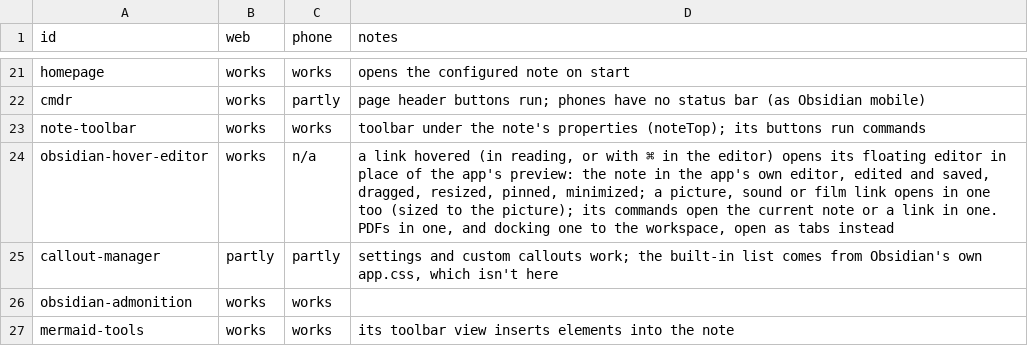
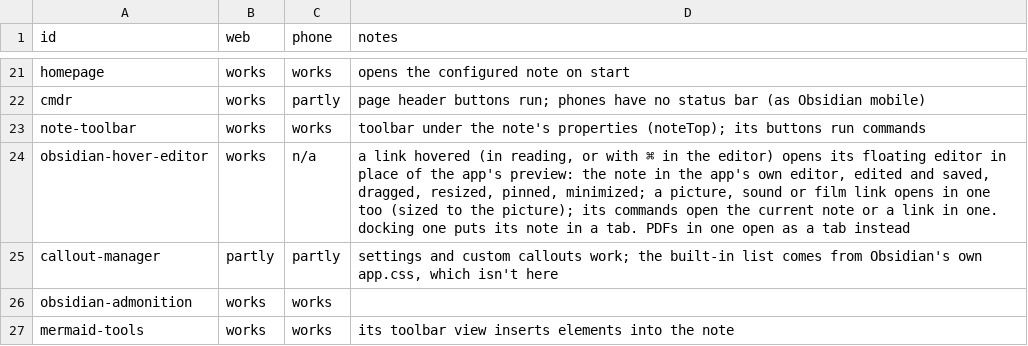
Before and after one commit to Vaultite/plugins, a TSV file: plugin-compat/.test/results/views.tsv, drawn as a sheet; only a part is shown, gaps mark what is left out.

Commit message:
feat(plugin-compat): hover editor's popovers dock into a tab

```diff
--- a/plugin-compat/.test/results/views.tsv
+++ b/plugin-compat/.test/results/views.tsv
@@ -23,3 +23,3 @@ cmdr	works	partly	page header buttons run; phones have no status bar (as Obsidia
 note-toolbar	works	works	toolbar under the note's properties (noteTop); its buttons run commands
-obsidian-hover-editor	works	n/a	a link hovered (in reading, or with ⌘ in the editor) opens its floating editor in place of the app's preview: the note in the app's own editor, edited and saved, dragged, resized, pinned, minimized; a picture, sound or film link opens in one too (sized to the picture); its commands open the current note or a link in one. PDFs in one, and docking one to the workspace, open as tabs instead
+obsidian-hover-editor	works	n/a	a link hovered (in reading, or with ⌘ in the editor) opens its floating editor in place of the app's preview: the note in the app's own editor, edited and saved, dragged, resized, pinned, minimized; a picture, sound or film link opens in one too (sized to the picture); its commands open the current note or a link in one. docking one puts its note in a tab. PDFs in one open as a tab instead
 callout-manager	partly	partly	settings and custom callouts work; the built-in list comes from Obsidian's own app.css, which isn't here
```
Also changed, not shown: 2 other files.
